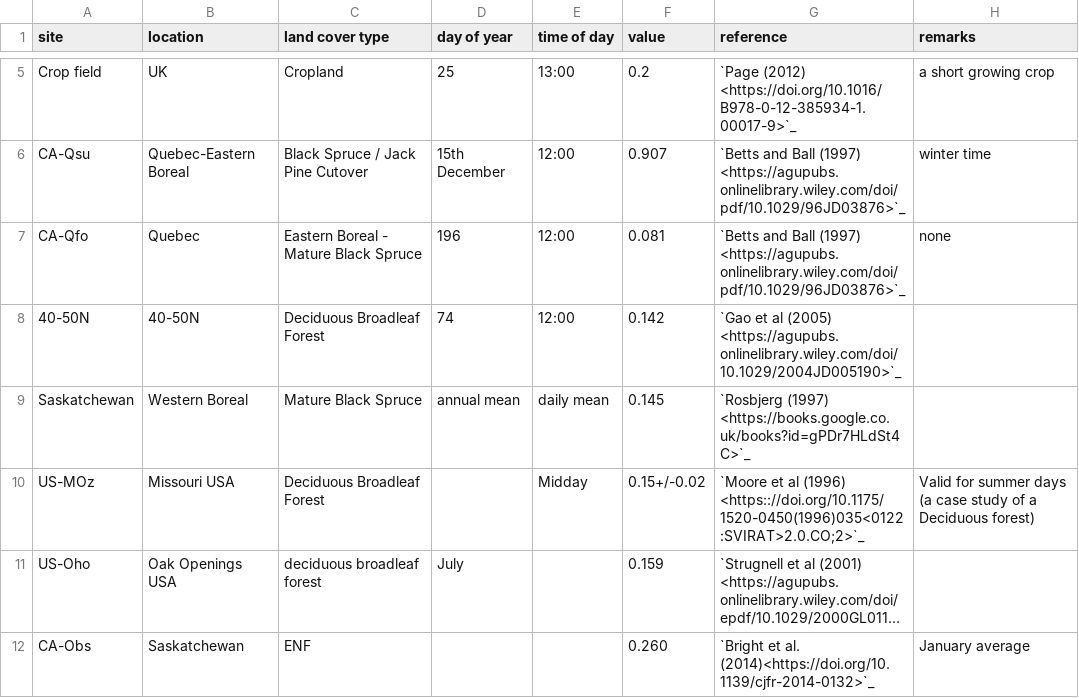
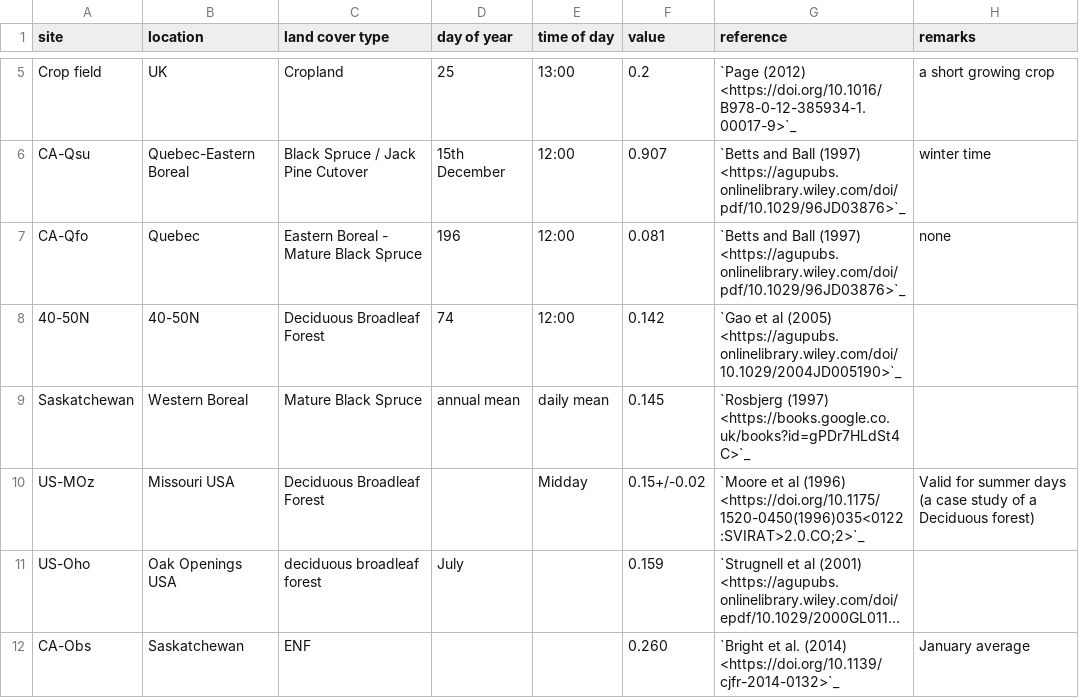
Before and after one commit to zfadli98/albedo-collection, a CSV file: albedo.csv, drawn as a sheet; only a part is shown, gaps mark what is left out; long unchanged cells end in …; the diff names each change by its address in the sheet, - before the commit and + after, or states it on an @@ line.

Commit message:
fix ref

```diff
--- a/albedo.csv
+++ b/albedo.csv
-G10 (reference): …al (1996) <https:://doi.org/10.1175/1520-0450(1996)035<0122:SVIRAT>2.0.CO;2>`_
+G10 (reference): …al (1996) <https://doi.org/10.1175/1520-0450(1996)035<0122:SVIRAT>2.0.CO;2>`_
-G12 (reference): …et al. (2014)<https://doi.org/10.1139/cjfr-2014-0132>`_
+G12 (reference): …et al. (2014) <https://doi.org/10.1139/cjfr-2014-0132>`_
```
